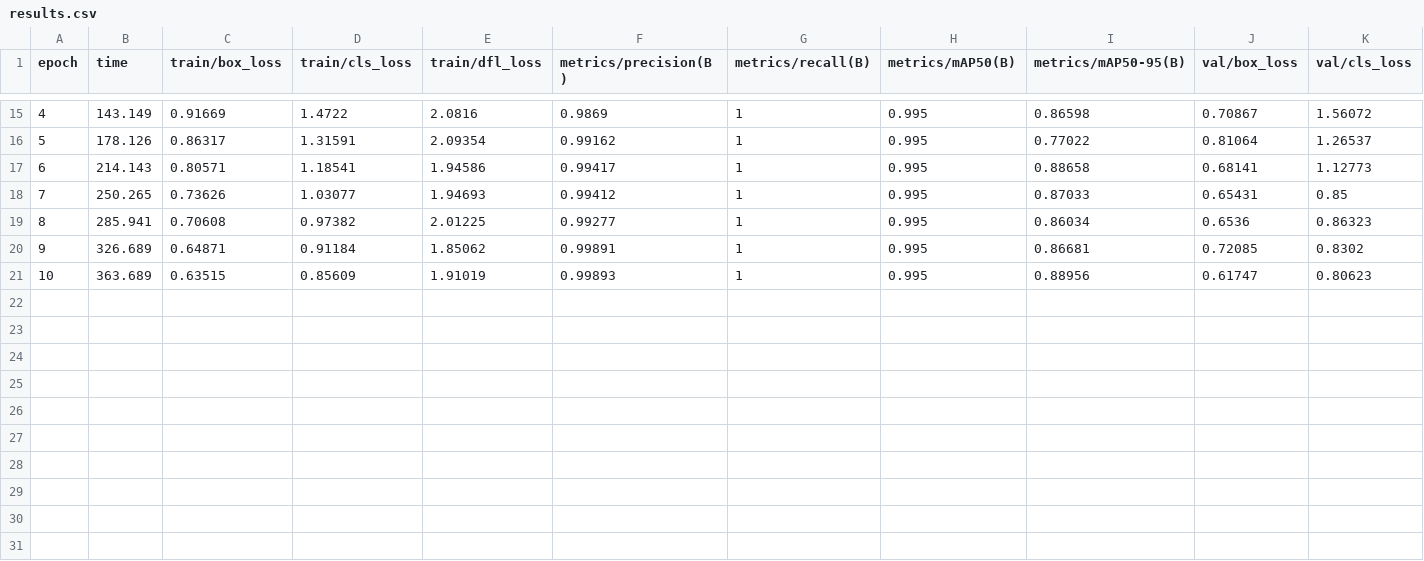
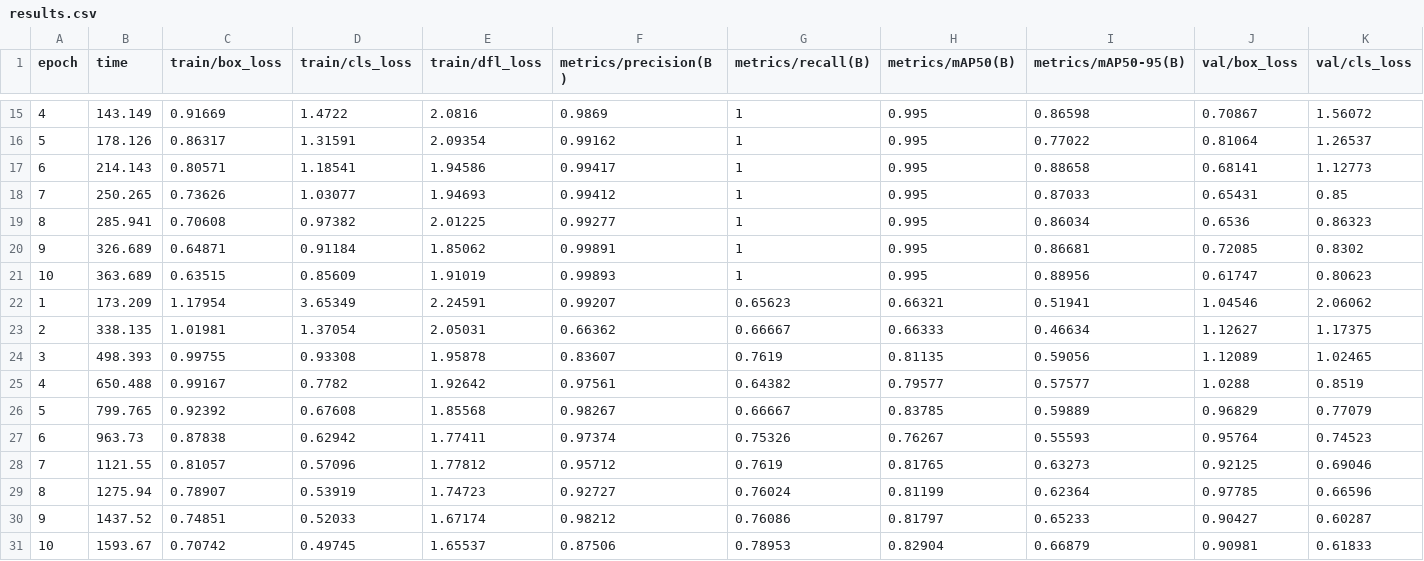
Before and after one commit to ikhlaqahmad1/CS6v81, a CSV file: runs/train/exp/results.csv, drawn as a sheet; only a part is shown, gaps mark what is left out; rows hold the shown columns only; the diff names each change by its address in the sheet, - before the commit and + after, or states it on an @@ line.

```diff
--- a/runs/train/exp/results.csv
+++ b/runs/train/exp/results.csv
+row 22: 1 | 173.209 | 1.17954 | 3.65349 | 2.24591 | 0.99207 | 0.65623 | 0.66321 | 0.51941 | 1.04546 | 2.06062
+row 23: 2 | 338.135 | 1.01981 | 1.37054 | 2.05031 | 0.66362 | 0.66667 | 0.66333 | 0.46634 | 1.12627 | 1.17375
+row 24: 3 | 498.393 | 0.99755 | 0.93308 | 1.95878 | 0.83607 | 0.7619 | 0.81135 | 0.59056 | 1.12089 | 1.02465
+row 25: 4 | 650.488 | 0.99167 | 0.7782 | 1.92642 | 0.97561 | 0.64382 | 0.79577 | 0.57577 | 1.0288 | 0.8519
+row 26: 5 | 799.765 | 0.92392 | 0.67608 | 1.85568 | 0.98267 | 0.66667 | 0.83785 | 0.59889 | 0.96829 | 0.77079
+row 27: 6 | 963.73 | 0.87838 | 0.62942 | 1.77411 | 0.97374 | 0.75326 | 0.76267 | 0.55593 | 0.95764 | 0.74523
+row 28: 7 | 1121.55 | 0.81057 | 0.57096 | 1.77812 | 0.95712 | 0.7619 | 0.81765 | 0.63273 | 0.92125 | 0.69046
+row 29: 8 | 1275.94 | 0.78907 | 0.53919 | 1.74723 | 0.92727 | 0.76024 | 0.81199 | 0.62364 | 0.97785 | 0.66596
+row 30: 9 | 1437.52 | 0.74851 | 0.52033 | 1.67174 | 0.98212 | 0.76086 | 0.81797 | 0.65233 | 0.90427 | 0.60287
+row 31: 10 | 1593.67 | 0.70742 | 0.49745 | 1.65537 | 0.87506 | 0.78953 | 0.82904 | 0.66879 | 0.90981 | 0.61833
```
Also changed, not shown: 20 other files.
